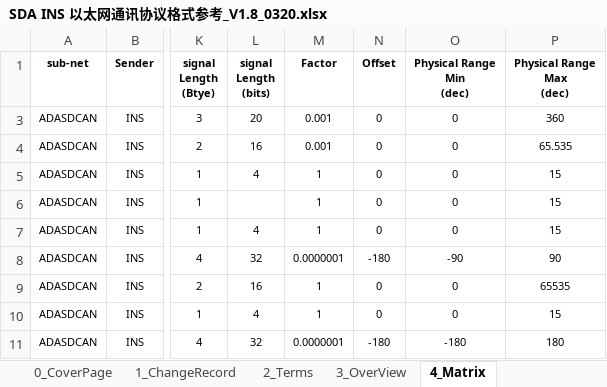
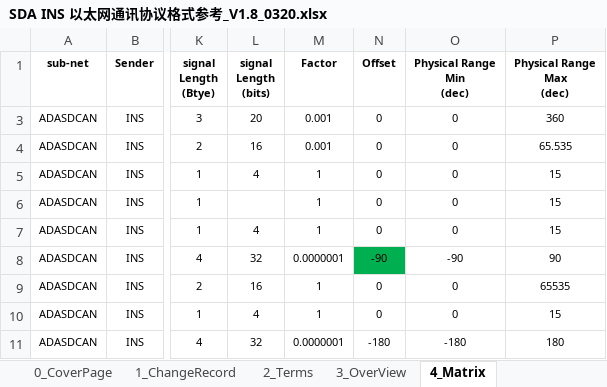
Before and after one commit to JeremyChim/Ethernet_Analysis_Tool, an Excel workbook: function/config/SDA INS 以太网通讯协议格式参考_V1.8_0320.xlsx, sheet 4_Matrix, drawn as a sheet; only a part is shown, gaps mark what is left out; values as stored, in another font and other column widths than the file's, no borders; charts and pictures and conditional formats not drawn; the diff names each change by its address in the sheet, - before the commit and + after, or states it on an @@ line.

```diff
--- a/function/config/SDA INS 以太网通讯协议格式参考_V1.8_0320.xlsx (sheet 4_Matrix)
+++ b/function/config/SDA INS 以太网通讯协议格式参考_V1.8_0320.xlsx (sheet 4_Matrix)
-N8 (Offset): -180
+N8 (Offset): -90
-N8 fill: none
+N8 fill: #00B050
```
Also changed, not shown: function/config/config.xlsx, 4 other files.
